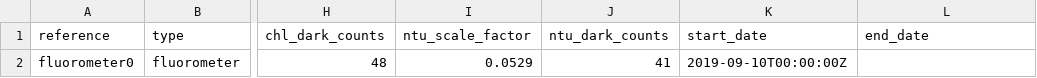
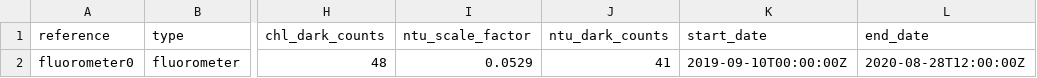
Before and after one commit to Tecquilka/uwobs, a CSV file: common/apps/fluorometer_config.csv, drawn as a sheet; only a part is shown, gaps mark what is left out; the diff names each change by its address in the sheet, - before the commit and + after, or states it on an @@ line.

Commit message:
Update fluorometer_config.csv

```diff
--- a/common/apps/fluorometer_config.csv
+++ b/common/apps/fluorometer_config.csv
-L2 (end_date): (empty)
+L2 (end_date): 2020-08-28T12:00:00Z
```
